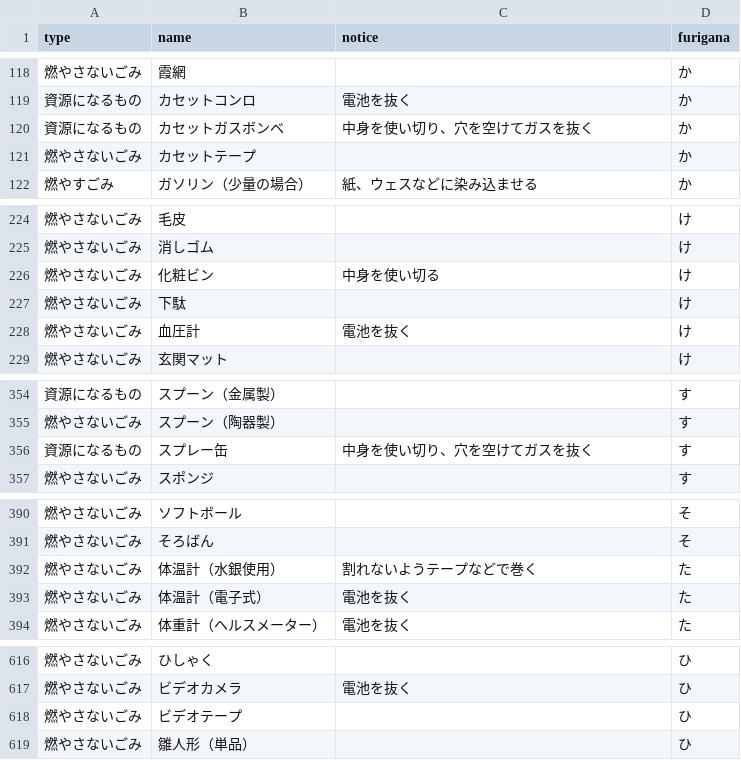
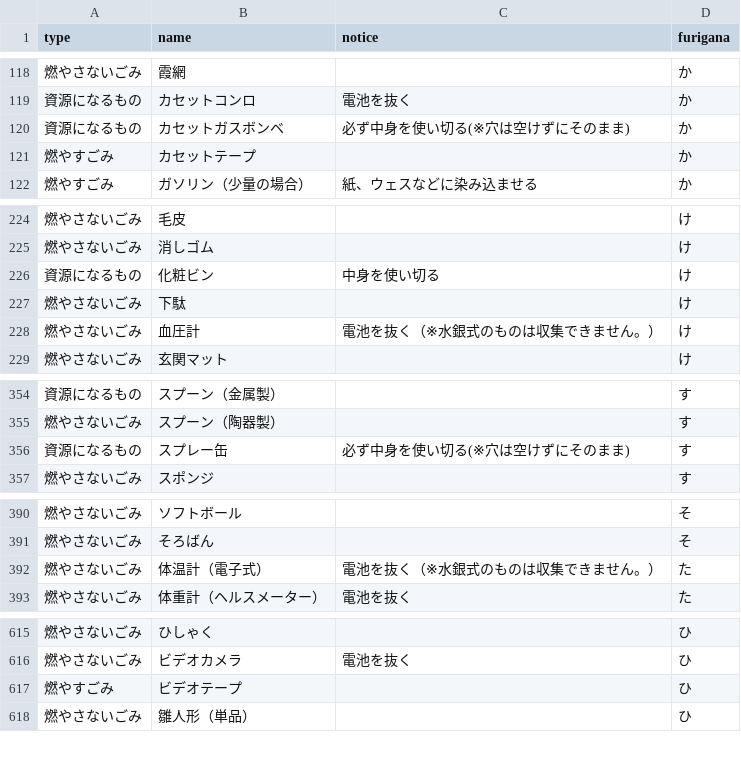
Before and after one commit to 5374-kamagaya/5374, a CSV file: data/target.csv, drawn as a sheet; only a part is shown, gaps mark what is left out; the diff covers the shown part only.

Commit message:
平成29年4月1日の分別変更を反映

```diff
--- a/data/target.csv
+++ b/data/target.csv
@@ -119,4 +119,4 @@ type,name,notice,furigana
 資源になるもの,カセットコンロ,電池を抜く,か
-資源になるもの,カセットガスボンベ,中身を使い切り、穴を空けてガスを抜く,か
-燃やさないごみ,カセットテープ,,か
+資源になるもの,カセットガスボンベ,必ず中身を使い切る(※穴は空けずにそのまま),か
+燃やすごみ,カセットテープ,,か
 燃やすごみ,ガソリン（少量の場合）,紙、ウェスなどに染み込ませる,か
@@ -225,5 +225,5 @@ type,name,notice,furigana
 燃やさないごみ,消しゴム,,け
-燃やさないごみ,化粧ビン,中身を使い切る,け
+資源になるもの,化粧ビン,中身を使い切る,け
 燃やさないごみ,下駄,,け
-燃やさないごみ,血圧計,電池を抜く,け
+燃やさないごみ,血圧計,電池を抜く（※水銀式のものは収集できません。）,け
 燃やさないごみ,玄関マット,,け
@@ -355,3 +355,3 @@ type,name,notice,furigana
 燃やさないごみ,スプーン（陶器製）,,す
-資源になるもの,スプレー缶,中身を使い切り、穴を空けてガスを抜く,す
+資源になるもの,スプレー缶,必ず中身を使い切る(※穴は空けずにそのまま),す
 燃やさないごみ,スポンジ,,す
@@ -391,4 +391,3 @@ type,name,notice,furigana
 燃やさないごみ,そろばん,,そ
-燃やさないごみ,体温計（水銀使用）,割れないようテープなどで巻く,た
-燃やさないごみ,体温計（電子式）,電池を抜く,た
+燃やさないごみ,体温計（電子式）,電池を抜く（※水銀式のものは収集できません。）,た
 燃やさないごみ,体重計（ヘルスメーター）,電池を抜く,た
@@ -617,3 +616,3 @@ type,name,notice,furigana
 燃やさないごみ,ビデオカメラ,電池を抜く,ひ
-燃やさないごみ,ビデオテープ,,ひ
+燃やすごみ,ビデオテープ,,ひ
 燃やさないごみ,雛人形（単品）,,ひ
```
Also changed, not shown: 2 edited cells elsewhere in this file.
